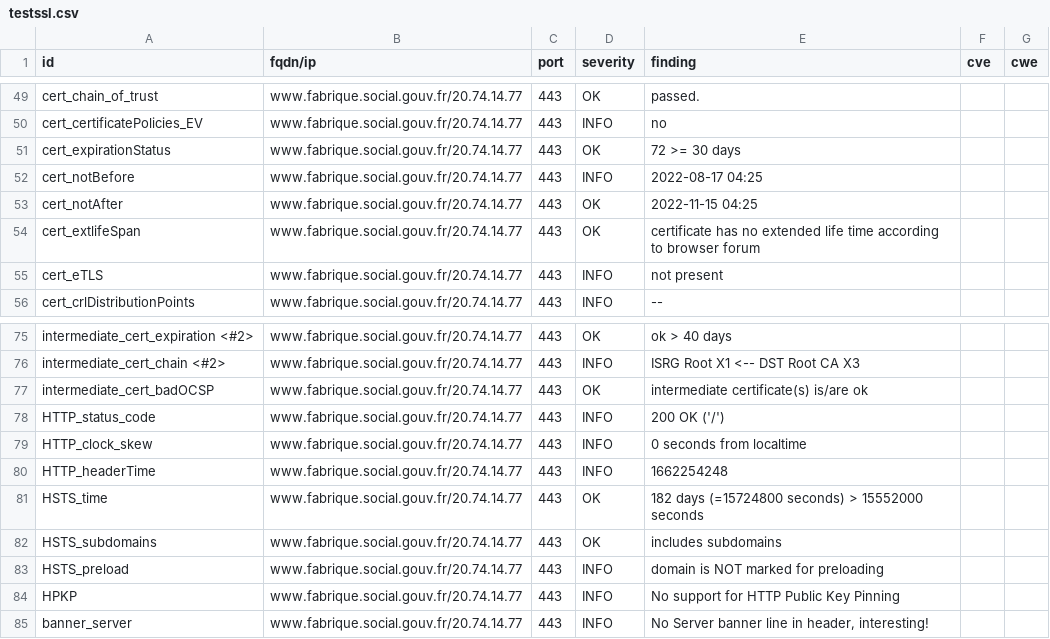
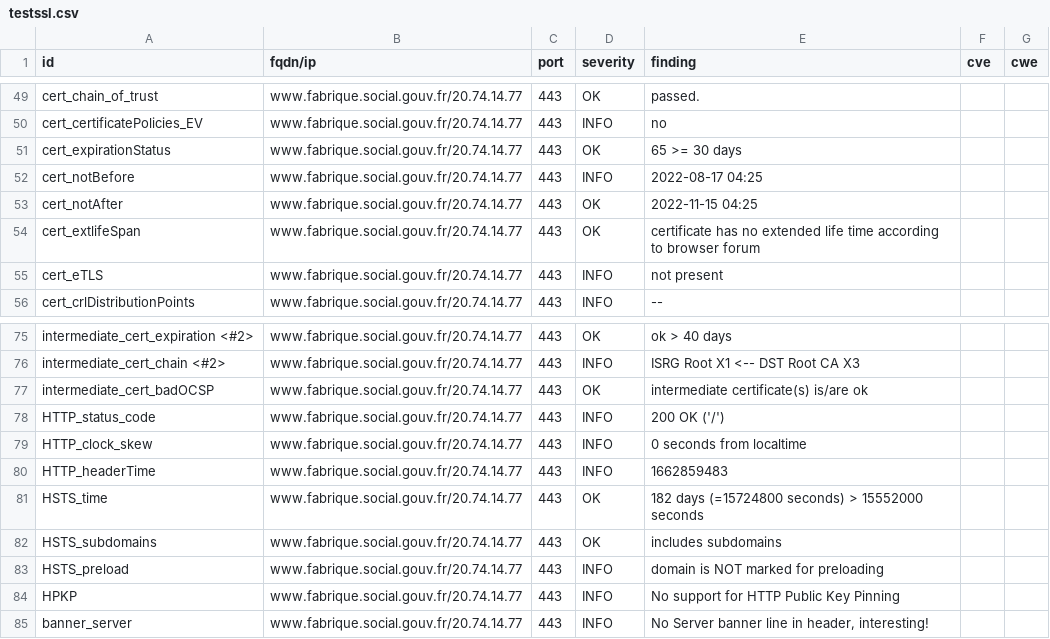
Before and after one commit to SocialGouv/dashlord, a CSV file: results/aHR0cHM6Ly93d3cuZmFicmlxdWUuc29jaWFsLmdvdXYuZnI=/testssl.csv, drawn as a sheet; only a part is shown, gaps mark what is left out.

```diff
--- a/results/aHR0cHM6Ly93d3cuZmFicmlxdWUuc29jaWFsLmdvdXYuZnI=/testssl.csv
+++ b/results/aHR0cHM6Ly93d3cuZmFicmlxdWUuc29jaWFsLmdvdXYuZnI=/testssl.csv
@@ -50,3 +50,3 @@
 "cert_certificatePolicies_EV","www.fabrique.social.gouv.fr/20.74.14.77","443","INFO","no","",""
-"cert_expirationStatus","www.fabrique.social.gouv.fr/20.74.14.77","443","OK","72 >= 30 days","",""
+"cert_expirationStatus","www.fabrique.social.gouv.fr/20.74.14.77","443","OK","65 >= 30 days","",""
 "cert_notBefore","www.fabrique.social.gouv.fr/20.74.14.77","443","INFO","2022-08-17 04:25","",""
@@ -79,3 +79,3 @@
 "HTTP_clock_skew","www.fabrique.social.gouv.fr/20.74.14.77","443","INFO","0 seconds from localtime","",""
-"HTTP_headerTime","www.fabrique.social.gouv.fr/20.74.14.77","443","INFO","1662254248","",""
+"HTTP_headerTime","www.fabrique.social.gouv.fr/20.74.14.77","443","INFO","1662859483","",""
 "HSTS_time","www.fabrique.social.gouv.fr/20.74.14.77","443","OK","182 days (=15724800 seconds) > 15552000 seconds","",""
```
Also changed, not shown: 15 other files.
